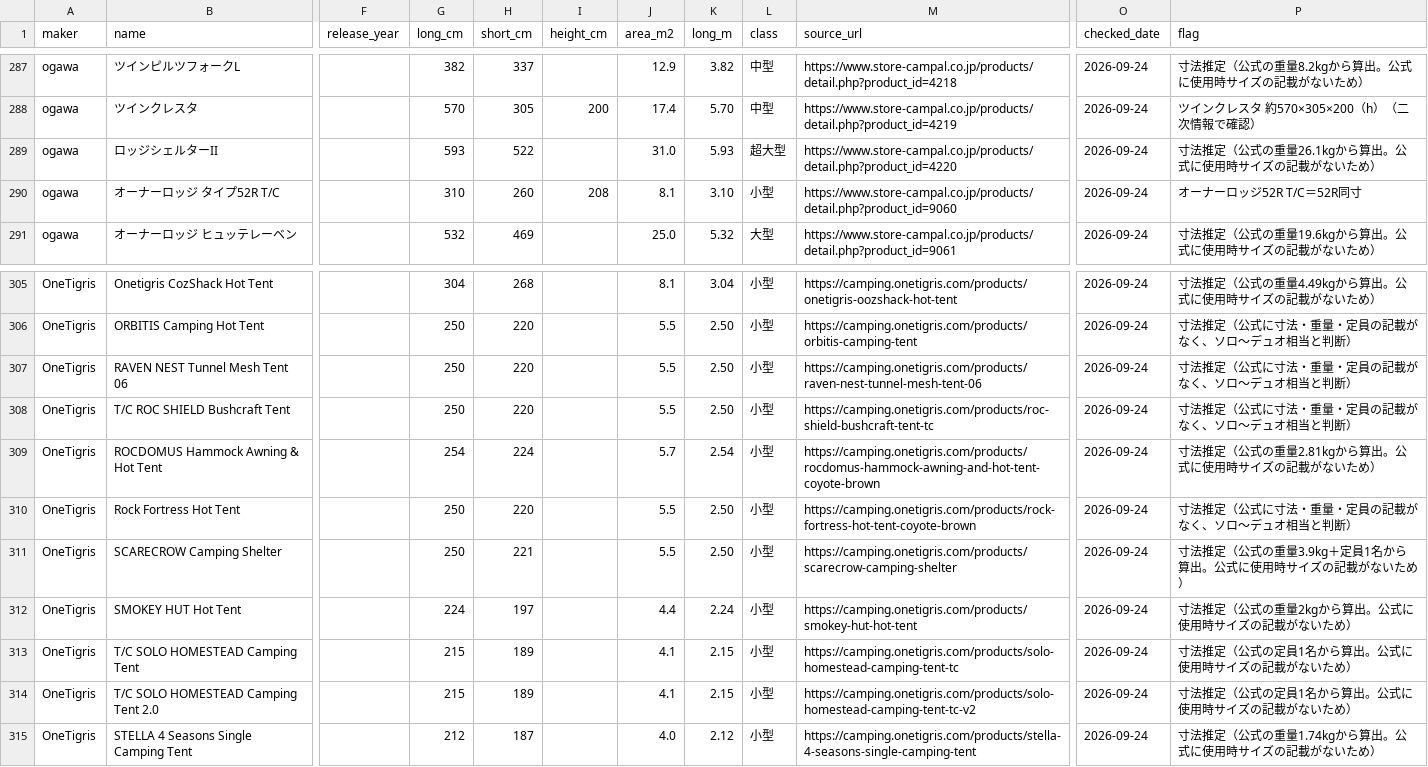
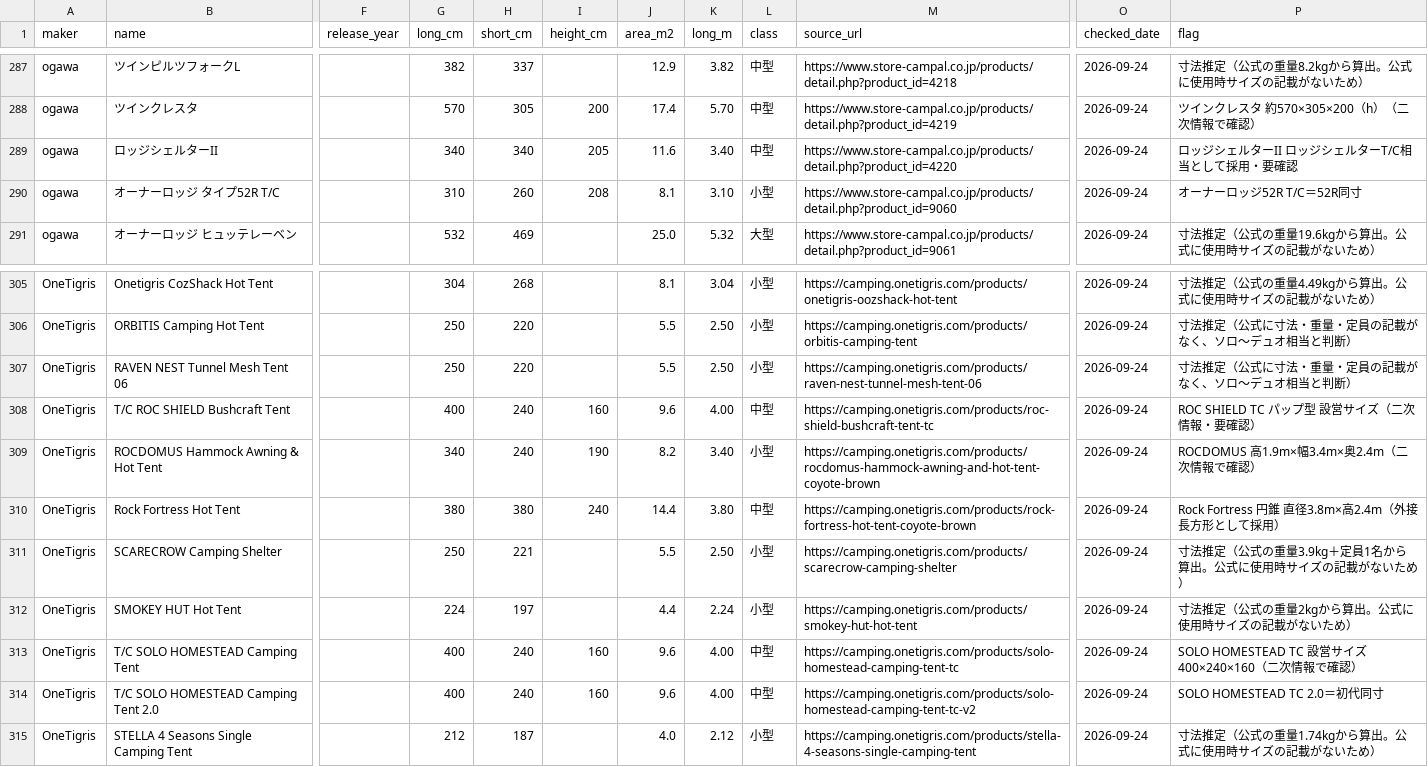
Before and after one commit to naoyukikemmoku/oiranomori-web, a CSV file: src/data/tent-sizes/all.csv, drawn as a sheet; only a part is shown, gaps mark what is left out; the diff covers the shown part only; the diff names each change by its address in the sheet, - before the commit and + after, or states it on an @@ line.

```diff
--- a/src/data/tent-sizes/all.csv
+++ b/src/data/tent-sizes/all.csv
-G289 (long_cm): 593
+G289 (long_cm): 340
-H289 (short_cm): 522
+H289 (short_cm): 340
-I289 (height_cm): (empty)
+I289 (height_cm): 205
-J289 (area_m2): 31.0
+J289 (area_m2): 11.6
-K289 (long_m): 5.93
+K289 (long_m): 3.40
-L289 (class): 超大型
+L289 (class): 中型
-P289 (flag): 寸法推定（公式の重量26.1kgから算出。公式に使用時サイズの記載がないため）
+P289 (flag): ロッジシェルターII ロッジシェルターT/C相当として採用・要確認
-G308 (long_cm): 250
+G308 (long_cm): 400
-H308 (short_cm): 220
+H308 (short_cm): 240
-I308 (height_cm): (empty)
+I308 (height_cm): 160
-J308 (area_m2): 5.5
+J308 (area_m2): 9.6
-K308 (long_m): 2.50
+K308 (long_m): 4.00
-L308 (class): 小型
+L308 (class): 中型
-P308 (flag): 寸法推定（公式に寸法・重量・定員の記載がなく、ソロ〜デュオ相当と判断）
+P308 (flag): ROC SHIELD TC パップ型 設営サイズ（二次情報・要確認）
-G309 (long_cm): 254
+G309 (long_cm): 340
-H309 (short_cm): 224
+H309 (short_cm): 240
-I309 (height_cm): (empty)
+I309 (height_cm): 190
-J309 (area_m2): 5.7
+J309 (area_m2): 8.2
-K309 (long_m): 2.54
+K309 (long_m): 3.40
-P309 (flag): 寸法推定（公式の重量2.81kgから算出。公式に使用時サイズの記載がないため）
+P309 (flag): ROCDOMUS 高1.9m×幅3.4m×奥2.4m（二次情報で確認）
-G310 (long_cm): 250
+G310 (long_cm): 380
-H310 (short_cm): 220
+H310 (short_cm): 380
-I310 (height_cm): (empty)
+I310 (height_cm): 240
-J310 (area_m2): 5.5
+J310 (area_m2): 14.4
-K310 (long_m): 2.50
+K310 (long_m): 3.80
-L310 (class): 小型
+L310 (class): 中型
-P310 (flag): 寸法推定（公式に寸法・重量・定員の記載がなく、ソロ〜デュオ相当と判断）
+P310 (flag): Rock Fortress 円錐 直径3.8m×高2.4m（外接長方形として採用）
-G313:G314 (long_cm): 215
+G313:G314 (long_cm): 400
-H313:H314 (short_cm): 189
+H313:H314 (short_cm): 240
-I313:I314 (height_cm): (empty)
+I313:I314 (height_cm): 160
-J313:J314 (area_m2): 4.1
+J313:J314 (area_m2): 9.6
-K313:K314 (long_m): 2.15
+K313:K314 (long_m): 4.00
-L313:L314 (class): 小型
+L313:L314 (class): 中型
-P313 (flag): 寸法推定（公式の定員1名から算出。公式に使用時サイズの記載がないため）
+P313 (flag): SOLO HOMESTEAD TC 設営サイズ 400×240×160（二次情報で確認）
-P314 (flag): 寸法推定（公式の定員1名から算出。公式に使用時サイズの記載がないため）
+P314 (flag): SOLO HOMESTEAD TC 2.0＝初代同寸
```
Also changed, not shown: 118 edited cells elsewhere in this file, src/data/tent-sizes/naturehike.csv, src/data/tent-sizes/ogawa.csv, 3 other files.
